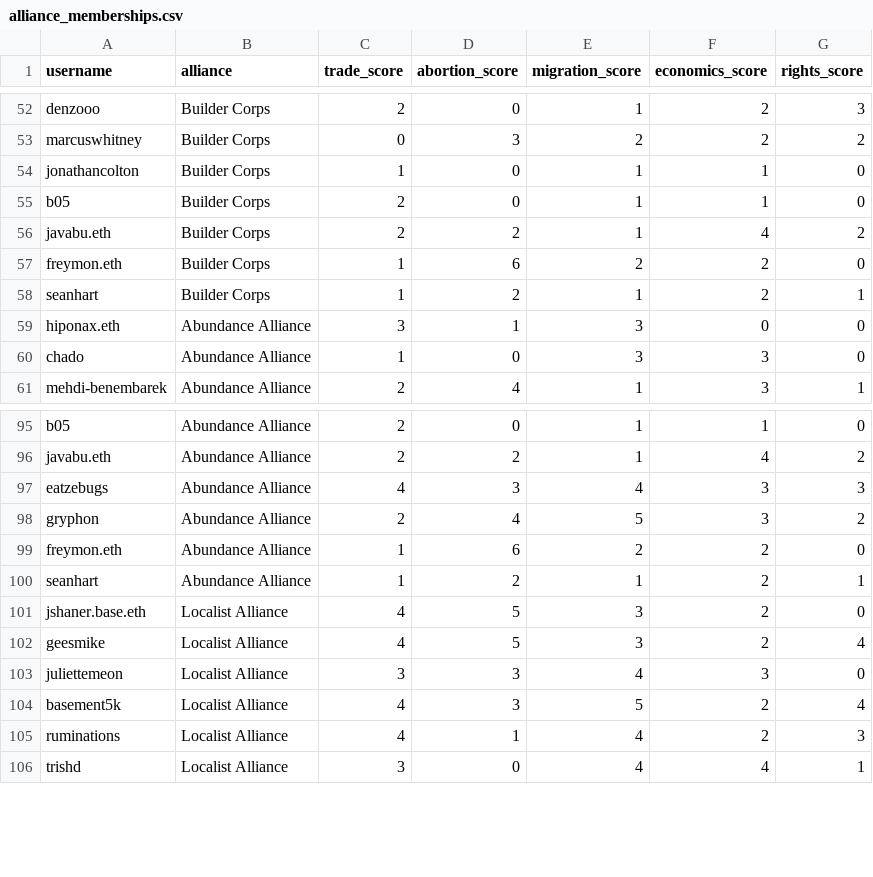
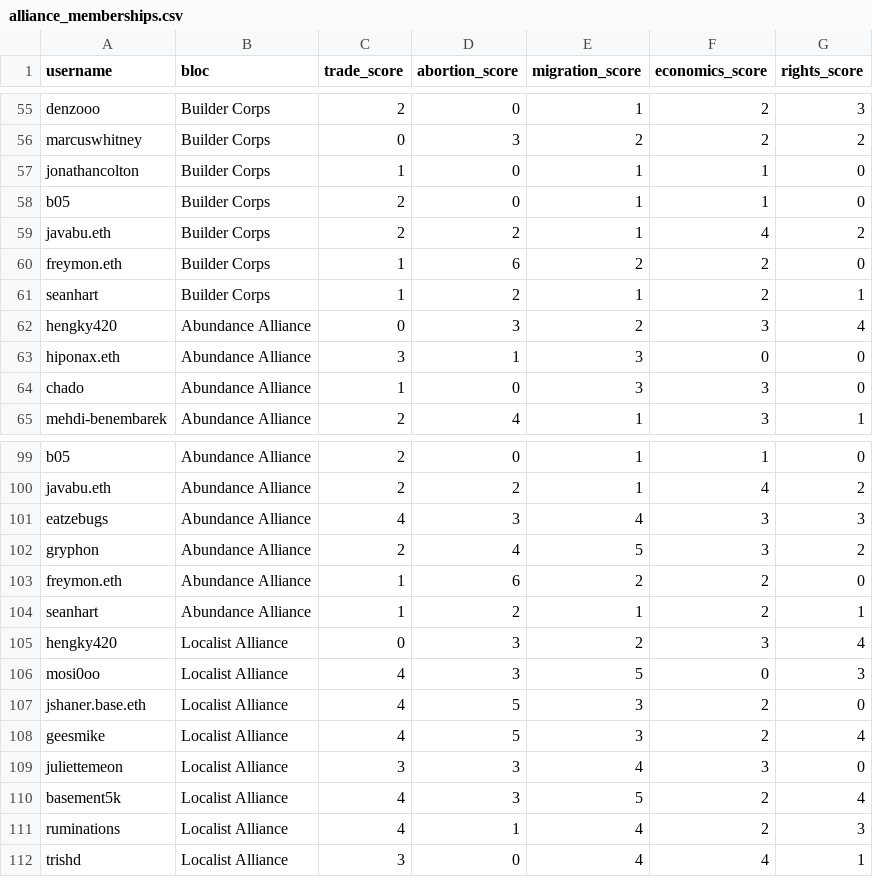
Before and after one commit to seanbhart/squares, a CSV file: analytics/alliance_memberships.csv, drawn as a sheet; only a part is shown, gaps mark what is left out; the diff covers the shown part only.

```diff
--- a/analytics/alliance_memberships.csv
+++ b/analytics/alliance_memberships.csv
@@ -1 +1 @@
-username,alliance,trade_score,abortion_score,migration_score,economics_score,rights_score
+username,bloc,trade_score,abortion_score,migration_score,economics_score,rights_score
@@ -58,2 +61,3 @@ freymon.eth,Builder Corps,1,6,2,2,0
 seanhart,Builder Corps,1,2,1,2,1
+hengky420,Abundance Alliance,0,3,2,3,4
 hiponax.eth,Abundance Alliance,3,1,3,0,0
@@ -100,2 +104,4 @@ freymon.eth,Abundance Alliance,1,6,2,2,0
 seanhart,Abundance Alliance,1,2,1,2,1
+hengky420,Localist Alliance,0,3,2,3,4
+mosi0oo,Localist Alliance,4,3,5,0,3
 jshaner.base.eth,Localist Alliance,4,5,3,2,0
```
Also changed, not shown: 3 added rows and 35 edited cells elsewhere in this file, analytics/near_miss_users.csv, 10 other files.
